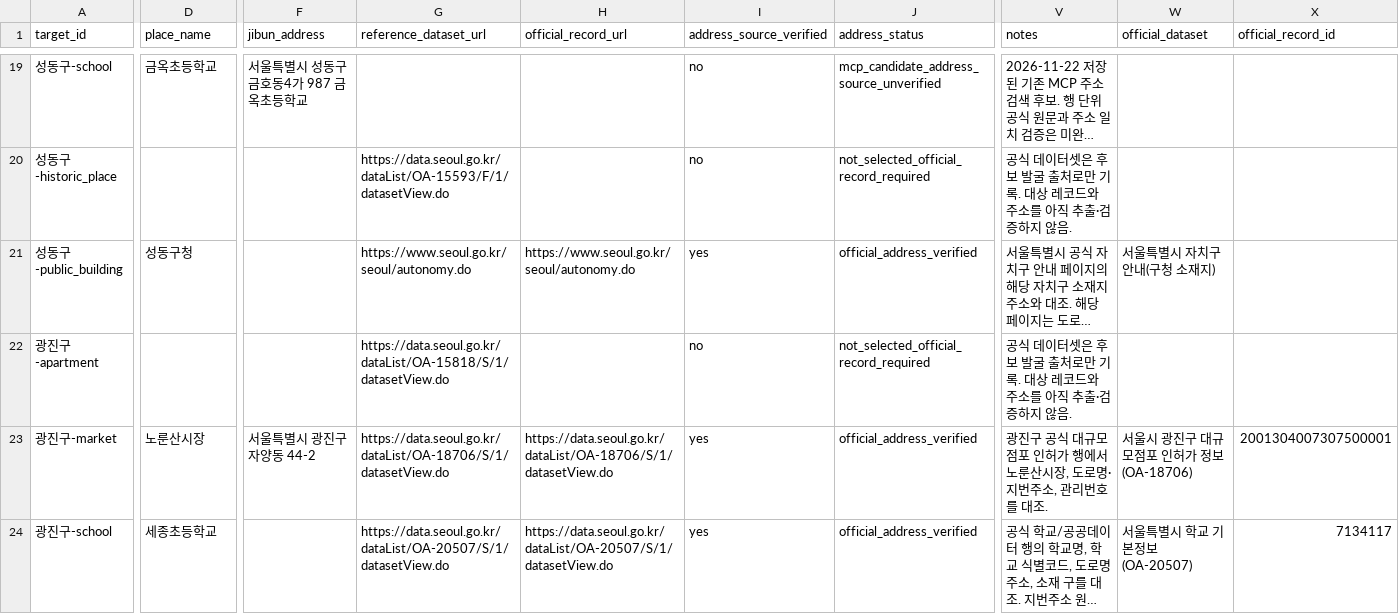
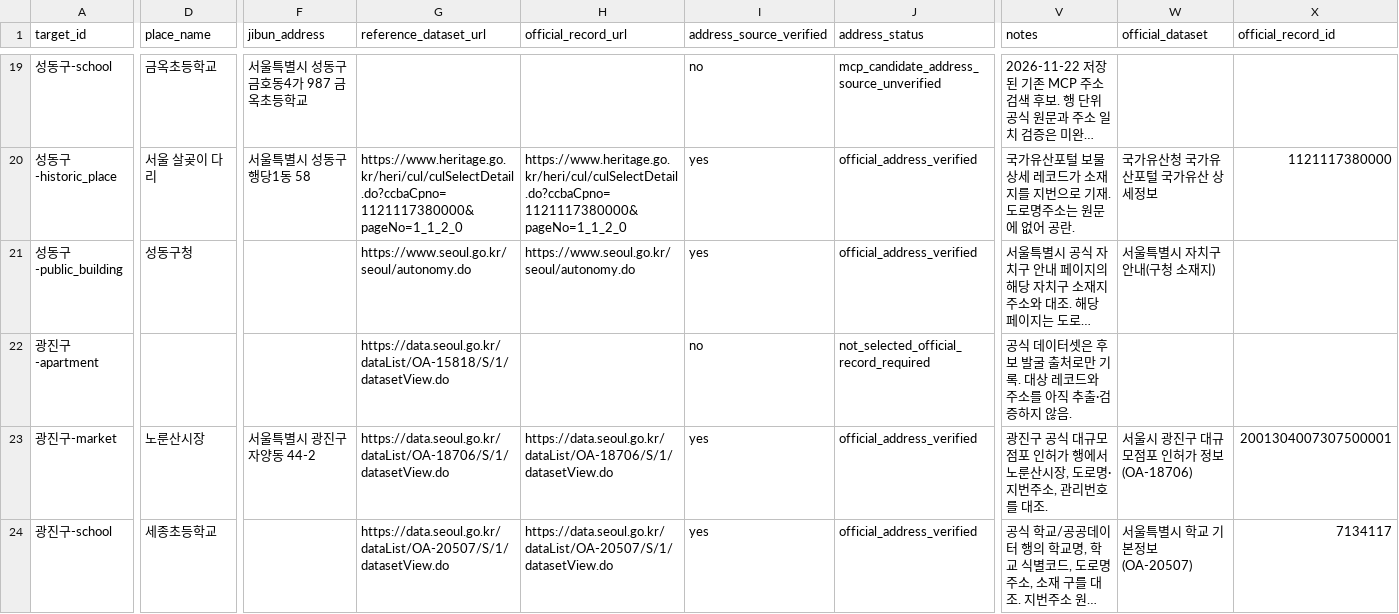
Before and after one commit to xeonica/seoul-place-docent, a CSV file: outputs/seoul-125-address-validation.csv, drawn as a sheet; only a part is shown, gaps mark what is left out; long unchanged cells end in …; the diff covers the shown part only; the diff names each change by its address in the sheet, - before the commit and + after, or states it on an @@ line.

```diff
--- a/outputs/seoul-125-address-validation.csv
+++ b/outputs/seoul-125-address-validation.csv
-D20 (place_name): (empty)
+D20 (place_name): 서울 살곶이 다리
-F20 (jibun_address): (empty)
+F20 (jibun_address): 서울특별시 성동구 행당1동 58
-G20 (reference_dataset_url): https://data.seoul.go.kr/dataList/OA-15593/F/1/datasetView.do
+G20 (reference_dataset_url): https://www.heritage.go.kr/heri/cul/culSelectDetail.do?ccbaCpno=1121117380000&pageNo=1_1_2_0
-H20 (official_record_url): (empty)
+H20 (official_record_url): https://www.heritage.go.kr/heri/cul/culSelectDetail.do?ccbaCpno=1121117380000&pageNo=1_1_2_0
-I20 (address_source_verified): no
+I20 (address_source_verified): yes
-J20 (address_status): not_selected_official_record_required
+J20 (address_status): official_address_verified
-V20 (notes): 공식 데이터셋은 후보 발굴 출처로만 기록. 대상 레코드와 주소를 아직 추출·검증하지 않음.
+V20 (notes): 국가유산포털 보물 상세 레코드가 소재지를 지번으로 기재. 도로명주소는 원문에 없어 공란.
-W20 (official_dataset): (empty)
+W20 (official_dataset): 국가유산청 국가유산포털 국가유산 상세정보
-X20 (official_record_id): (empty)
+X20 (official_record_id): 1121117380000
```
Also changed, not shown: 126 edited cells elsewhere in this file, 2 other files.
